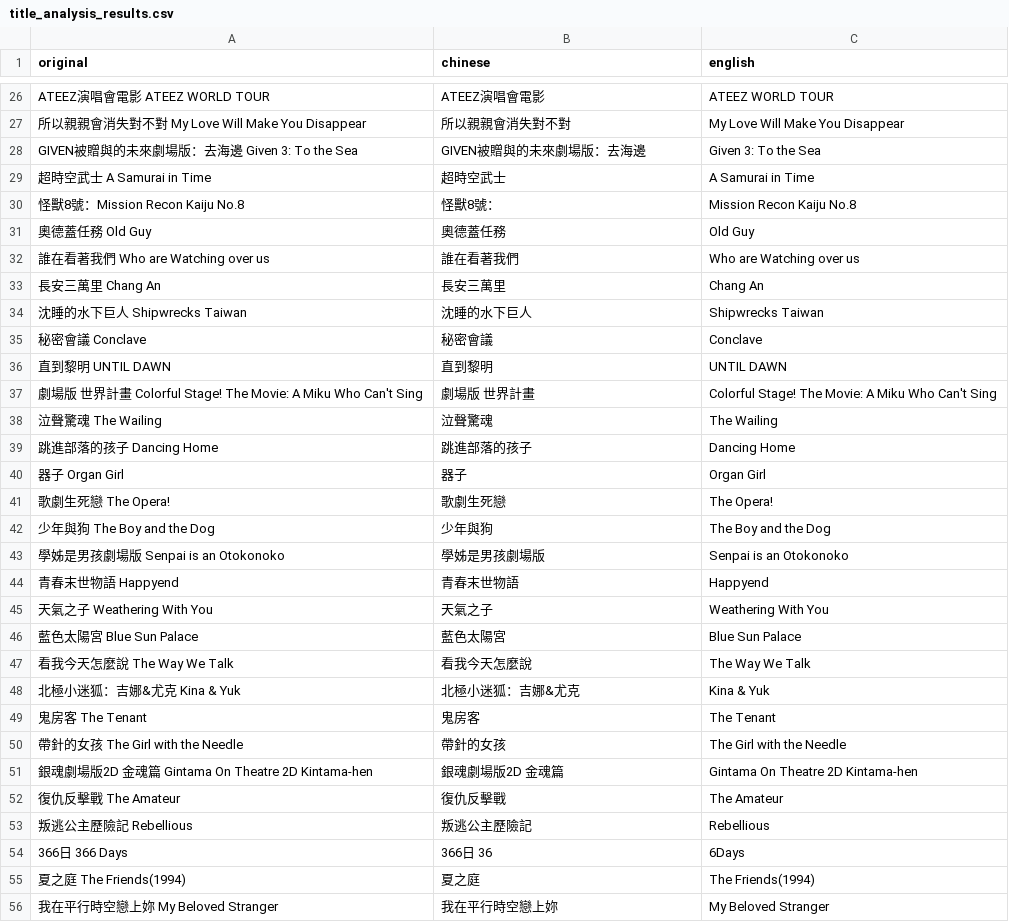
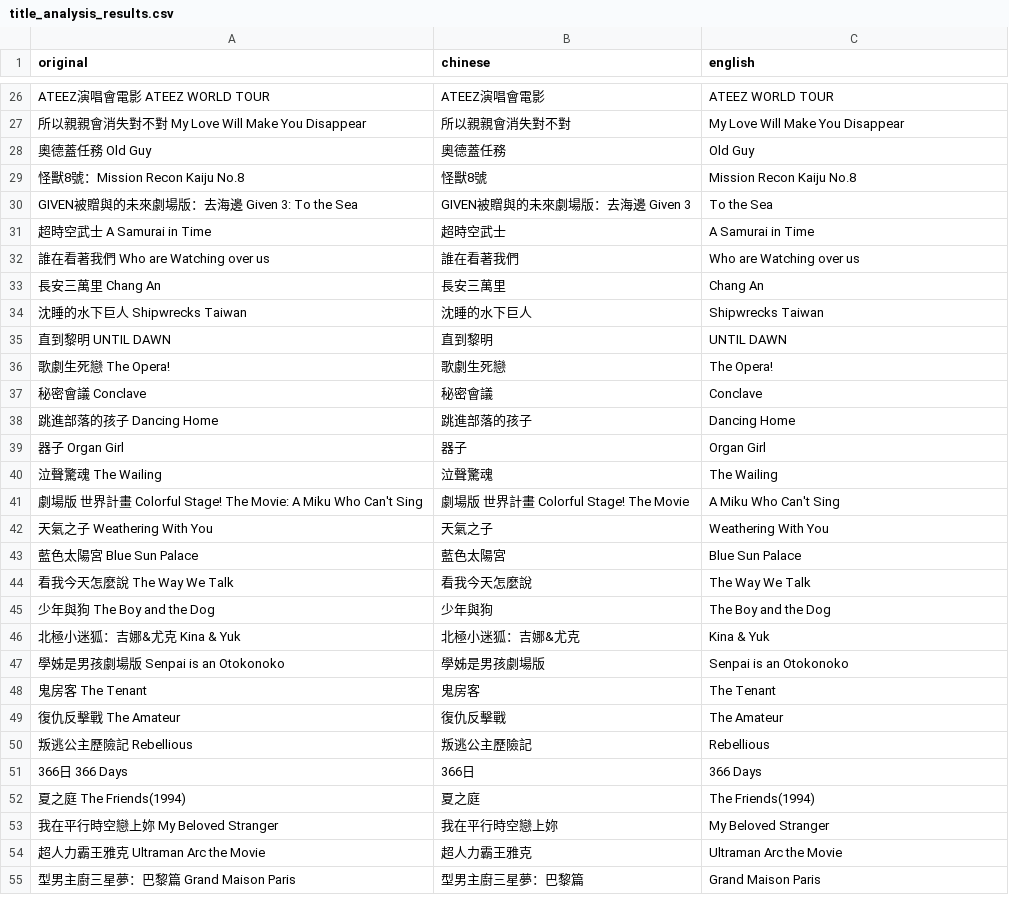
Before and after one commit to jonaswhite/time2cinema-backend, a CSV file: backend/scripts/scrapers/output/title_analysis_results.csv, drawn as a sheet; only a part is shown, gaps mark what is left out; the shorter side is filled out with more unchanged rows; the diff covers the shown part only.

```diff
--- a/backend/scripts/scrapers/output/title_analysis_results.csv
+++ b/backend/scripts/scrapers/output/title_analysis_results.csv
@@ -27,6 +27,6 @@ ATEEZ演唱會電影 ATEEZ WORLD TOUR,ATEEZ演唱會電影,ATEEZ WORLD TOUR
 所以親親會消失對不對 My Love Will Make You Disappear,所以親親會消失對不對,My Love Will Make You Disappear
-GIVEN被贈與的未來劇場版：去海邊 Given 3: To the Sea,GIVEN被贈與的未來劇場版：去海邊,Given 3: To the Sea
+奧德蓋任務 Old Guy,奧德蓋任務,Old Guy
+怪獸8號：Mission Recon Kaiju No.8,怪獸8號,Mission Recon Kaiju No.8
+GIVEN被贈與的未來劇場版：去海邊 Given 3: To the Sea,GIVEN被贈與的未來劇場版：去海邊 Given 3,To the Sea
 超時空武士 A Samurai in Time,超時空武士,A Samurai in Time
-怪獸8號：Mission Recon Kaiju No.8,怪獸8號：,Mission Recon Kaiju No.8
-奧德蓋任務 Old Guy,奧德蓋任務,Old Guy
 誰在看著我們 Who are Watching over us,誰在看著我們,Who are Watching over us
@@ -34,12 +34,9 @@ GIVEN被贈與的未來劇場版：去海邊 Given 3: To the Sea,GIVEN被贈與
 沈睡的水下巨人 Shipwrecks Taiwan,沈睡的水下巨人,Shipwrecks Taiwan
+直到黎明 UNTIL DAWN,直到黎明,UNTIL DAWN
+歌劇生死戀 The Opera!,歌劇生死戀,The Opera!
 秘密會議 Conclave,秘密會議,Conclave
-直到黎明 UNTIL DAWN,直到黎明,UNTIL DAWN
-劇場版 世界計畫 Colorful Stage! The Movie: A Miku Who Can't Sing,劇場版 世界計畫,Colorful Stage! The Movie: A Miku Who Can't Sing
-泣聲驚魂 The Wailing,泣聲驚魂,The Wailing
 跳進部落的孩子 Dancing Home,跳進部落的孩子,Dancing Home
 器子 Organ Girl,器子,Organ Girl
-歌劇生死戀 The Opera!,歌劇生死戀,The Opera!
-少年與狗 The Boy and the Dog,少年與狗,The Boy and the Dog
-學姊是男孩劇場版 Senpai is an Otokonoko,學姊是男孩劇場版,Senpai is an Otokonoko
-青春末世物語 Happyend,青春末世物語,Happyend
+泣聲驚魂 The Wailing,泣聲驚魂,The Wailing
+劇場版 世界計畫 Colorful Stage! The Movie: A Miku Who Can't Sing,劇場版 世界計畫 Colorful Stage! The Movie,A Miku Who Can't Sing
 天氣之子 Weathering With You,天氣之子,Weathering With You
@@ -47,9 +44,9 @@ GIVEN被贈與的未來劇場版：去海邊 Given 3: To the Sea,GIVEN被贈與
 看我今天怎麼說 The Way We Talk,看我今天怎麼說,The Way We Talk
+少年與狗 The Boy and the Dog,少年與狗,The Boy and the Dog
 北極小迷狐：吉娜&尤克 Kina & Yuk,北極小迷狐：吉娜&尤克,Kina & Yuk
+學姊是男孩劇場版 Senpai is an Otokonoko,學姊是男孩劇場版,Senpai is an Otokonoko
 鬼房客 The Tenant,鬼房客,The Tenant
-帶針的女孩 The Girl with the Needle,帶針的女孩,The Girl with the Needle
-銀魂劇場版2D 金魂篇 Gintama On Theatre 2D Kintama-hen,銀魂劇場版2D 金魂篇,Gintama On Theatre 2D Kintama-hen
 復仇反擊戰 The Amateur,復仇反擊戰,The Amateur
 叛逃公主歷險記 Rebellious,叛逃公主歷險記,Rebellious
-366日 366 Days,366日 36,6Days
+366日 366 Days,366日,366 Days
 夏之庭 The Friends(1994),夏之庭,The Friends(1994)
```
Also changed, not shown: 5 added rows, 7 removed rows, 2 moved rows and 14 edited cells elsewhere in this file, 41 other files.
